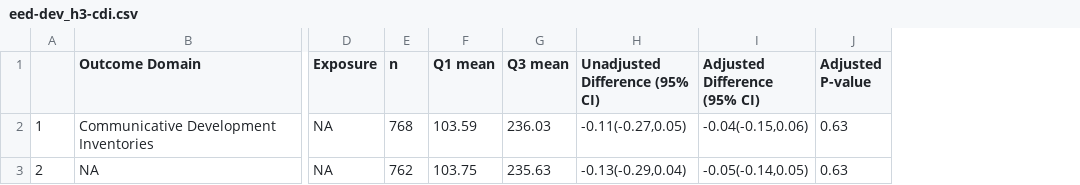
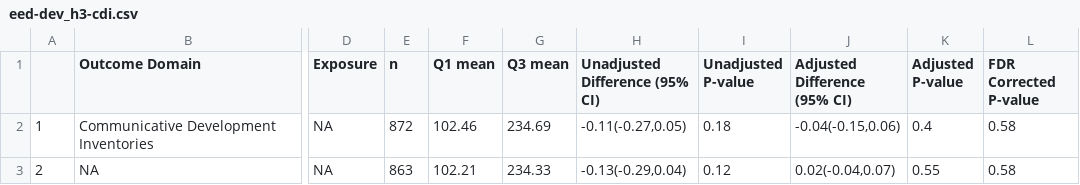
Before and after one commit to washb-eed-substudies/eed-dev, a CSV file: tables/eed-dev_h3-cdi.csv, drawn as a sheet; only a part is shown, gaps mark what is left out; addresses are those after the commit; the diff names each change by its address in the sheet, - before the commit and + after, or states it on an @@ line.

```diff
--- a/tables/eed-dev_h3-cdi.csv
+++ b/tables/eed-dev_h3-cdi.csv
+column I (Unadjusted P-value), rows 2-3: 0.18 | 0.12
+column L (FDR Corrected P-value), rows 2-3: 0.58 | 0.58
-E2 (n): 768
+E2 (n): 872
-F2 (Q1 mean): 103.59
+F2 (Q1 mean): 102.46
-G2 (Q3 mean): 236.03
+G2 (Q3 mean): 234.69
-K2 (Adjusted P-value): 0.63
+K2 (Adjusted P-value): 0.4
-E3 (n): 762
+E3 (n): 863
-F3 (Q1 mean): 103.75
+F3 (Q1 mean): 102.21
-G3 (Q3 mean): 235.63
+G3 (Q3 mean): 234.33
-J3 (Adjusted Difference (95% CI)): -0.05(-0.14,0.05)
+J3 (Adjusted Difference (95% CI)): 0.02(-0.04,0.07)
-K3 (Adjusted P-value): 0.63
+K3 (Adjusted P-value): 0.55
```
Also changed, not shown: tables/eed-dev_h1-cdi.csv, tables/eed-dev_h1-who.csv, 15 other files.
